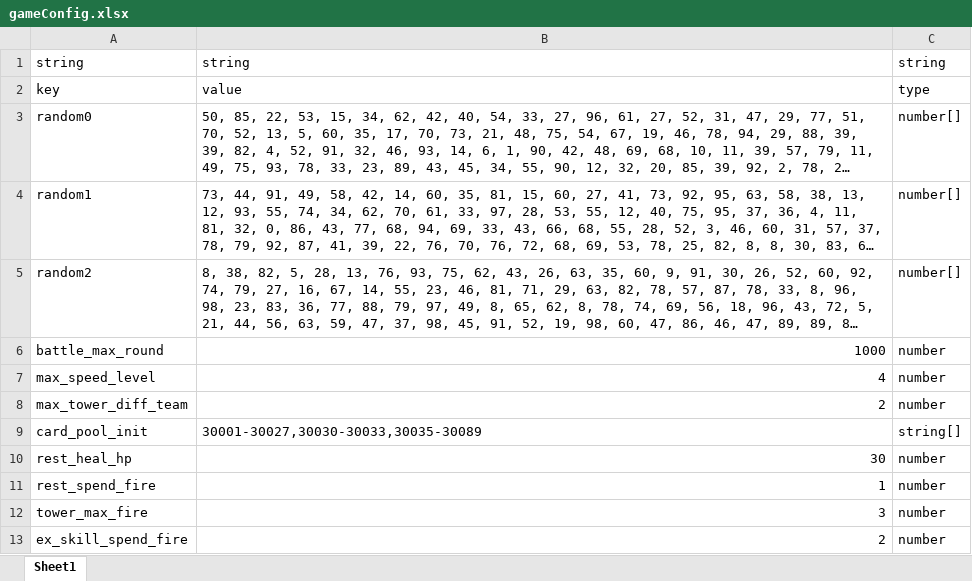
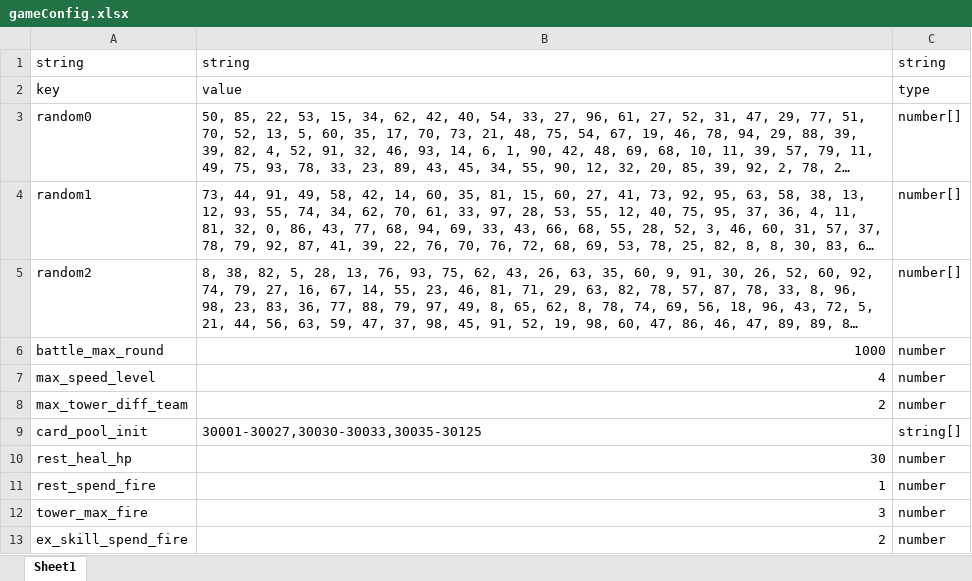
Before and after one commit to machaoTeam/LakeHeroConfig, an Excel workbook: excel/gameConfig.xlsx, sheet Sheet1, drawn as a sheet; long unchanged cells end in …; values as stored, in another font and other column widths than the file's, no borders; the diff names each change by its address in the sheet, - before the commit and + after, or states it on an @@ line.

```diff
--- a/excel/gameConfig.xlsx (sheet Sheet1)
+++ b/excel/gameConfig.xlsx (sheet Sheet1)
-B9: 30001-30027,30030-30033,30035-30089
+B9: 30001-30027,30030-30033,30035-30125
```
Also changed, not shown: excel/card.xlsx, excel/skill.xlsx, 3 other files.
